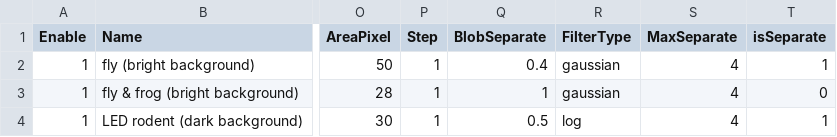
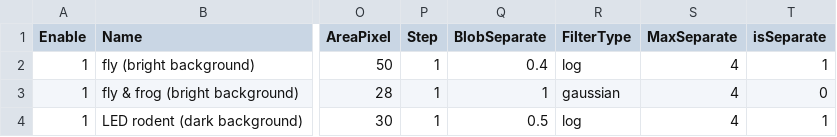
Before and after one commit to takuto-okuno-t5/tpro, a CSV file: TPro/etc/mode_template.csv, drawn as a sheet; only a part is shown, gaps mark what is left out; the diff names each change by its address in the sheet, - before the commit and + after, or states it on an @@ line.

Commit message:
fixed mode_template gaus -> log.

```diff
--- a/TPro/etc/mode_template.csv
+++ b/TPro/etc/mode_template.csv
-R2 (FilterType): gaussian
+R2 (FilterType): log
```
